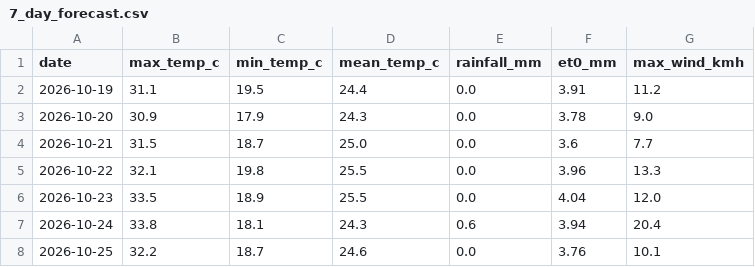
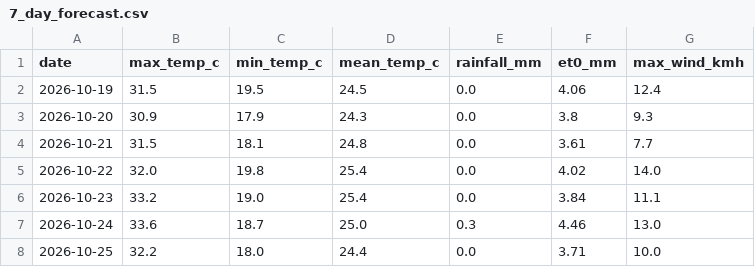
Before and after one commit to MansiDA09/AgriSense, a CSV file: data/7_day_forecast.csv, drawn as a sheet.

```diff
--- a/data/7_day_forecast.csv
+++ b/data/7_day_forecast.csv
@@ -1,8 +1,8 @@
 date,max_temp_c,min_temp_c,mean_temp_c,rainfall_mm,et0_mm,max_wind_kmh
-2026-10-19,31.1,19.5,24.4,0.0,3.91,11.2
-2026-10-20,30.9,17.9,24.3,0.0,3.78,9.0
-2026-10-21,31.5,18.7,25.0,0.0,3.6,7.7
-2026-10-22,32.1,19.8,25.5,0.0,3.96,13.3
-2026-10-23,33.5,18.9,25.5,0.0,4.04,12.0
-2026-10-24,33.8,18.1,24.3,0.6,3.94,20.4
-2026-10-25,32.2,18.7,24.6,0.0,3.76,10.1
+2026-10-19,31.5,19.5,24.5,0.0,4.06,12.4
+2026-10-20,30.9,17.9,24.3,0.0,3.8,9.3
+2026-10-21,31.5,18.1,24.8,0.0,3.61,7.7
+2026-10-22,32.0,19.8,25.4,0.0,4.02,14.0
+2026-10-23,33.2,19.0,25.4,0.0,3.84,11.1
+2026-10-24,33.6,18.7,25.0,0.3,4.46,13.0
+2026-10-25,32.2,18.0,24.4,0.0,3.71,10.0
```
Also changed, not shown: 2 other files.
